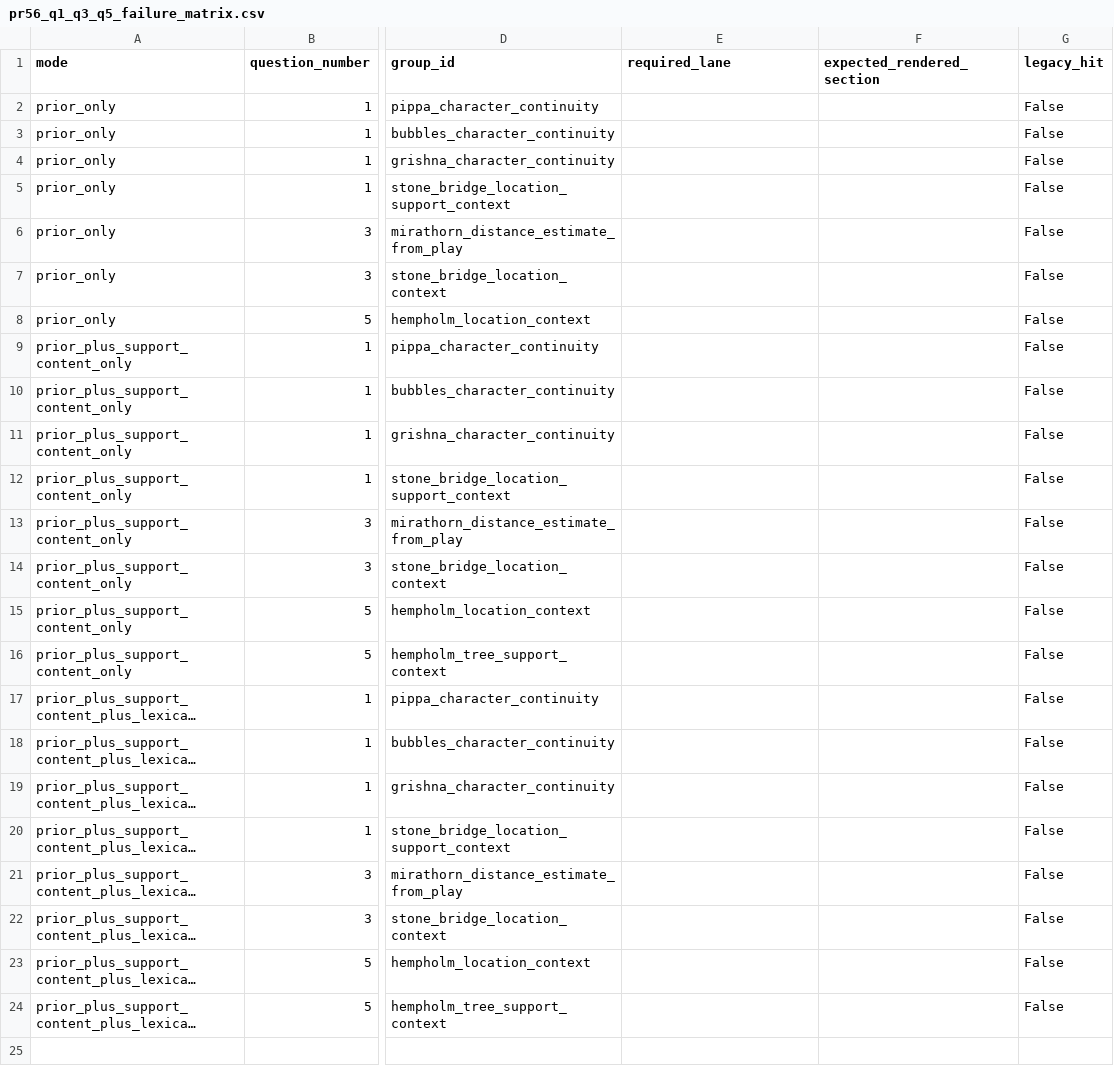
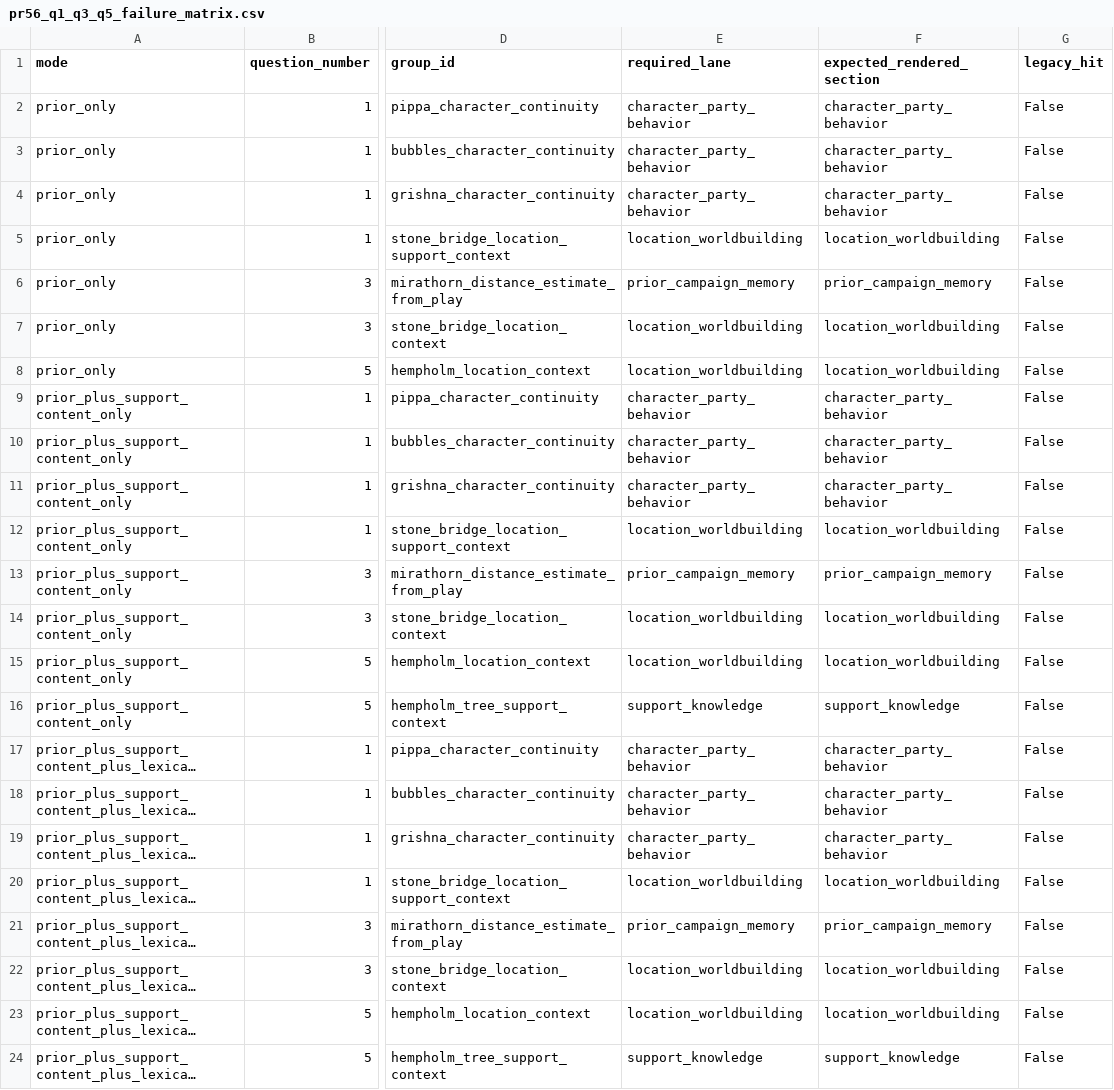
Before and after one commit to Drakosfire/DungeonMindBuddy, a CSV file: evals/c1s4_preplanning_vertical_slice/artifacts/pr56/pr56_q1_q3_q5_failure_matrix.csv, drawn as a sheet; only a part is shown, gaps mark what is left out; long unchanged cells end in …; the diff names each change by its address in the sheet, - before the commit and + after, or states it on an @@ line.

Commit message:
Fix PR56 gold mode lookup for lane/section metadata

```diff
--- a/evals/c1s4_preplanning_vertical_slice/artifacts/pr56/pr56_q1_q3_q5_failure_matrix.csv
+++ b/evals/c1s4_preplanning_vertical_slice/artifacts/pr56/pr56_q1_q3_q5_failure_matrix.csv
-E2:E4 (required_lane): (empty)
+E2:E4 (required_lane): character_party_behavior
-F2:F4 (expected_rendered_section): (empty)
+F2:F4 (expected_rendered_section): character_party_behavior
-E5 (required_lane): (empty)
+E5 (required_lane): location_worldbuilding
-F5 (expected_rendered_section): (empty)
+F5 (expected_rendered_section): location_worldbuilding
-E6 (required_lane): (empty)
+E6 (required_lane): prior_campaign_memory
-F6 (expected_rendered_section): (empty)
+F6 (expected_rendered_section): prior_campaign_memory
-E7:E8 (required_lane): (empty)
+E7:E8 (required_lane): location_worldbuilding
-F7:F8 (expected_rendered_section): (empty)
+F7:F8 (expected_rendered_section): location_worldbuilding
-E9:E11 (required_lane): (empty)
+E9:E11 (required_lane): character_party_behavior
-F9:F11 (expected_rendered_section): (empty)
+F9:F11 (expected_rendered_section): character_party_behavior
-E12 (required_lane): (empty)
+E12 (required_lane): location_worldbuilding
-F12 (expected_rendered_section): (empty)
+F12 (expected_rendered_section): location_worldbuilding
-E13 (required_lane): (empty)
+E13 (required_lane): prior_campaign_memory
-F13 (expected_rendered_section): (empty)
+F13 (expected_rendered_section): prior_campaign_memory
-E14:E15 (required_lane): (empty)
+E14:E15 (required_lane): location_worldbuilding
-F14:F15 (expected_rendered_section): (empty)
+F14:F15 (expected_rendered_section): location_worldbuilding
-E16 (required_lane): (empty)
+E16 (required_lane): support_knowledge
-F16 (expected_rendered_section): (empty)
+F16 (expected_rendered_section): support_knowledge
-E17:E19 (required_lane): (empty)
+E17:E19 (required_lane): character_party_behavior
-F17:F19 (expected_rendered_section): (empty)
+F17:F19 (expected_rendered_section): character_party_behavior
-E20 (required_lane): (empty)
+E20 (required_lane): location_worldbuilding
-F20 (expected_rendered_section): (empty)
+F20 (expected_rendered_section): location_worldbuilding
-E21 (required_lane): (empty)
+E21 (required_lane): prior_campaign_memory
-F21 (expected_rendered_section): (empty)
+F21 (expected_rendered_section): prior_campaign_memory
-E22:E23 (required_lane): (empty)
+E22:E23 (required_lane): location_worldbuilding
-F22:F23 (expected_rendered_section): (empty)
+F22:F23 (expected_rendered_section): location_worldbuilding
-E24 (required_lane): (empty)
+E24 (required_lane): support_knowledge
-F24 (expected_rendered_section): (empty)
+F24 (expected_rendered_section): support_knowledge
```
Also changed, not shown: 1 other file.
